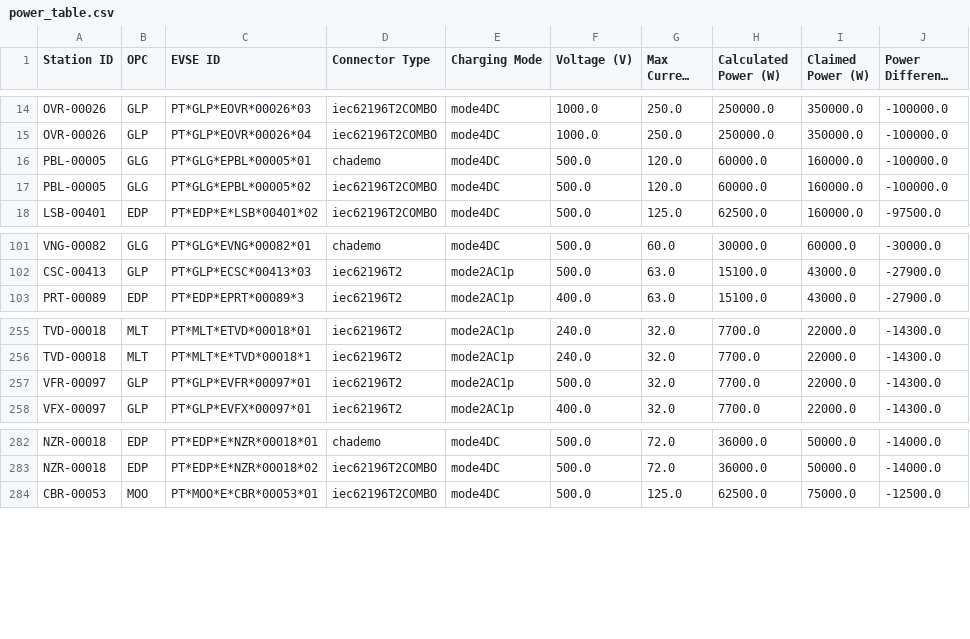
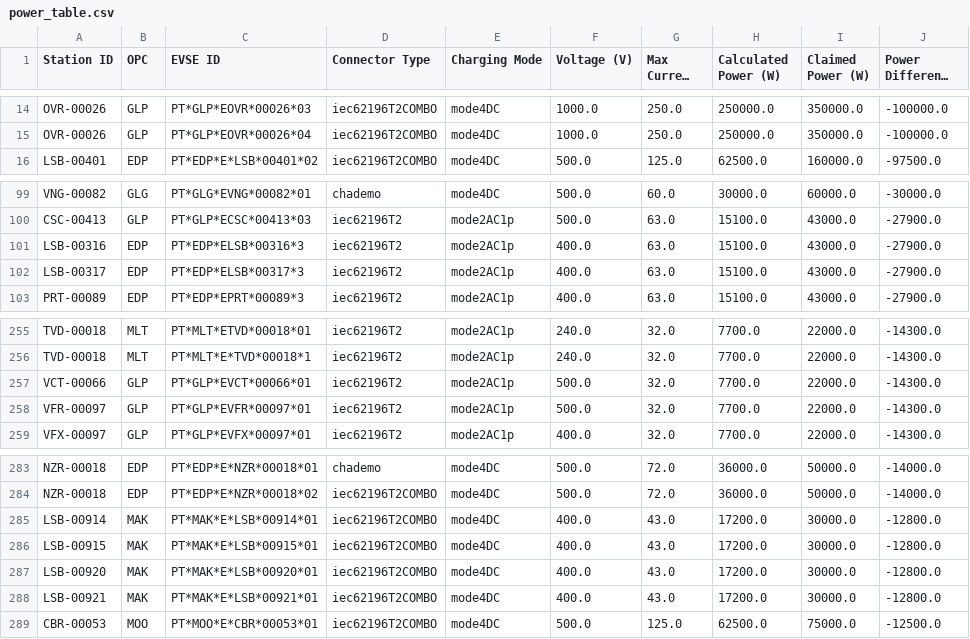
Before and after one commit to avataranedotas/get_NAP_mobie, a CSV file: power_table.csv, drawn as a sheet; only a part is shown, gaps mark what is left out; long unchanged cells end in …; removed rows and columns are numbered as before the commit, all else as after; the diff names each change by its address in the sheet, - before the commit and + after, or states it on an @@ line.

```diff
--- a/power_table.csv
+++ b/power_table.csv
-row 16: PBL-00005 | GLG | PT*GLG*EPBL*00005*01 | chademo | mode4DC | 500.0 | 120.0 | 60000.0 | 160000.0 | -100000.0
-row 17: PBL-00005 | GLG | PT*GLG*EPBL*00005*02 | iec62196T2COMBO | mode4DC | 500.0 | 120.0 | 60000.0 | 160000.0 | -100000.0
+row 101: LSB-00316 | EDP | PT*EDP*ELSB*00316*3 | iec62196T2 | mode2AC1p | 400.0 | 63.0 | 15100.0 | 43000.0 | -27900.0
+row 102: LSB-00317 | EDP | PT*EDP*ELSB*00317*3 | iec62196T2 | mode2AC1p | 400.0 | 63.0 | 15100.0 | 43000.0 | -27900.0
+row 257: VCT-00066 | GLP | PT*GLP*EVCT*00066*01 | iec62196T2 | mode2AC1p | 500.0 | 32.0 | 7700.0 | 22000.0 | -14300.0
+row 285: LSB-00914 | MAK | PT*MAK*E*LSB*00914*01 | iec62196T2COMBO | mode4DC | 400.0 | 43.0 | 17200.0 | 30000.0 | -12800.0
+row 286: LSB-00915 | MAK | PT*MAK*E*LSB*00915*01 | iec62196T2COMBO | mode4DC | 400.0 | 43.0 | 17200.0 | 30000.0 | -12800.0
+row 287: LSB-00920 | MAK | PT*MAK*E*LSB*00920*01 | iec62196T2COMBO | mode4DC | 400.0 | 43.0 | 17200.0 | 30000.0 | -12800.0
+row 288: LSB-00921 | MAK | PT*MAK*E*LSB*00921*01 | iec62196T2COMBO | mode4DC | 400.0 | 43.0 | 17200.0 | 30000.0 | -12800.0
```
Also changed, not shown: opc_counts.csv, opc_counts.tsv, 10 other files.
